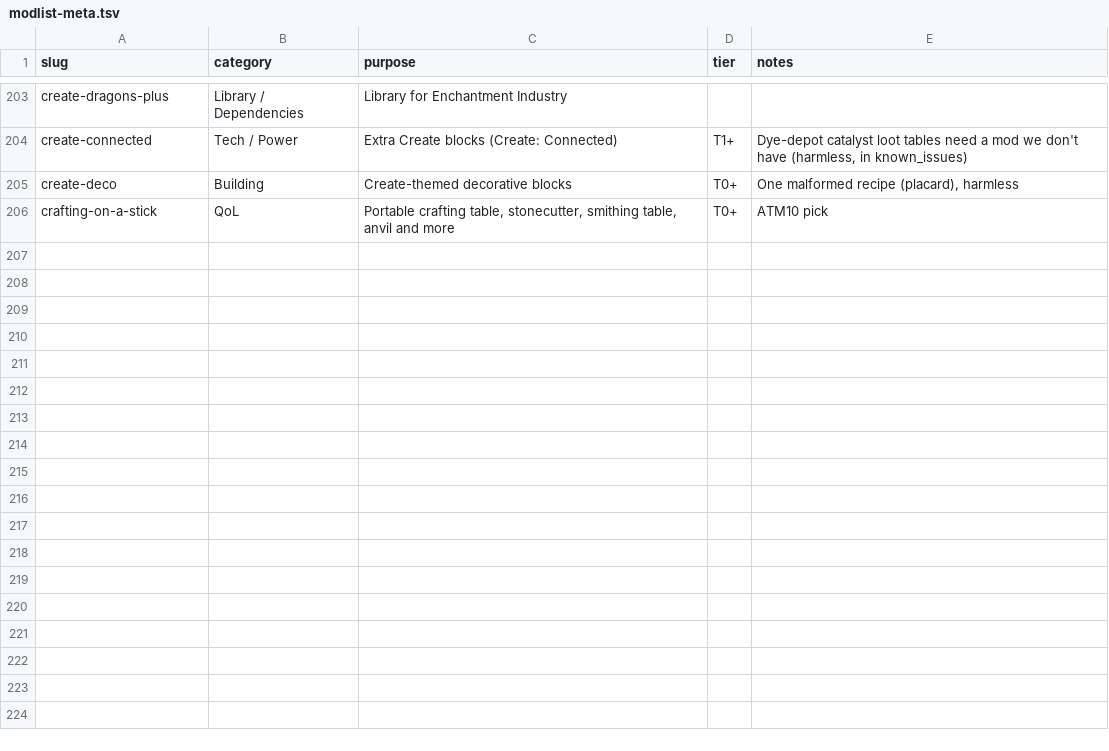
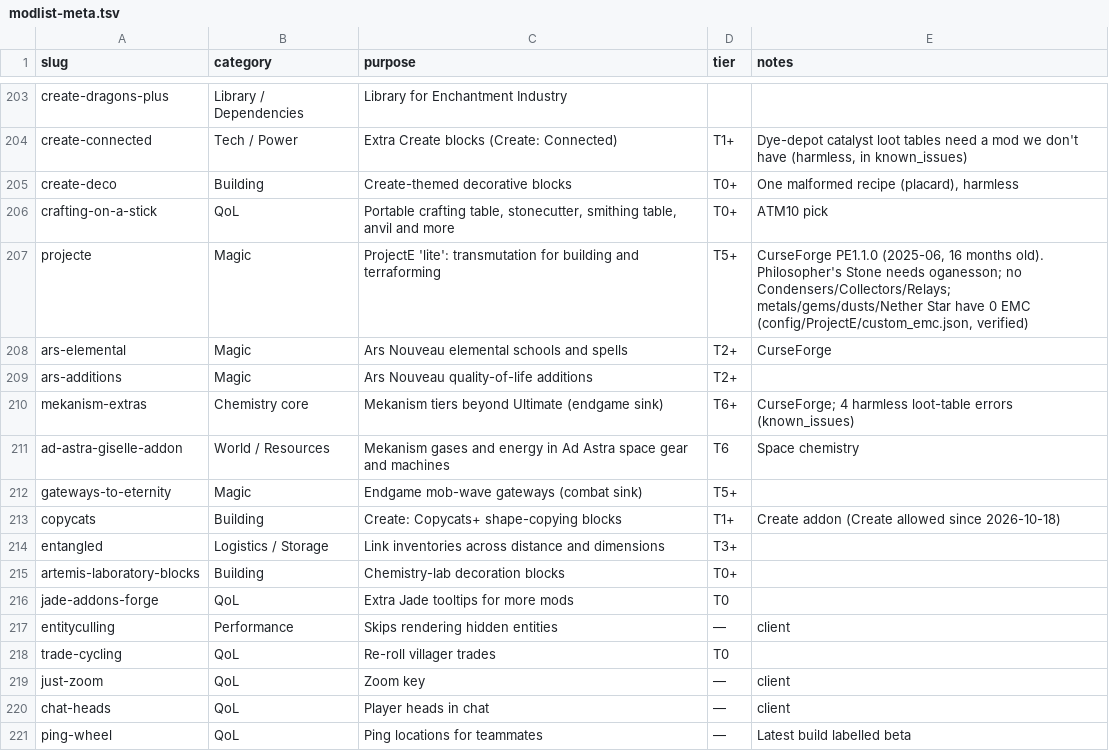
Before and after one commit to Grandpawarbucks/Warbucks-Chemistry-Pack, a TSV file: docs/modlist-meta.tsv, drawn as a sheet; only a part is shown, gaps mark what is left out; the diff names each change by its address in the sheet, - before the commit and + after, or states it on an @@ line.

```diff
--- a/docs/modlist-meta.tsv
+++ b/docs/modlist-meta.tsv
+row 207: projecte | Magic | ProjectE 'lite': transmutation for building and terraforming | T5+ | CurseForge PE1.1.0 (2025-06, 16 months old). Philosopher's Stone needs oganesson; no Condensers/Collectors/Relays; metals/gems/dusts/Nether Star have 0 EMC (config/ProjectE/custom_emc.json, verified)
+row 208: ars-elemental | Magic | Ars Nouveau elemental schools and spells | T2+ | CurseForge
+row 209: ars-additions | Magic | Ars Nouveau quality-of-life additions | T2+
+row 210: mekanism-extras | Chemistry core | Mekanism tiers beyond Ultimate (endgame sink) | T6+ | CurseForge; 4 harmless loot-table errors (known_issues)
+row 211: ad-astra-giselle-addon | World / Resources | Mekanism gases and energy in Ad Astra space gear and machines | T6 | Space chemistry
+row 212: gateways-to-eternity | Magic | Endgame mob-wave gateways (combat sink) | T5+
+row 213: copycats | Building | Create: Copycats+ shape-copying blocks | T1+ | Create addon (Create allowed since 2026-10-18)
+row 214: entangled | Logistics / Storage | Link inventories across distance and dimensions | T3+
+row 215: artemis-laboratory-blocks | Building | Chemistry-lab decoration blocks | T0+
+row 216: jade-addons-forge | QoL | Extra Jade tooltips for more mods | T0
+row 217: entityculling | Performance | Skips rendering hidden entities | — | client
+row 218: trade-cycling | QoL | Re-roll villager trades | T0
+row 219: just-zoom | QoL | Zoom key | — | client
+row 220: chat-heads | QoL | Player heads in chat | — | client
+row 221: ping-wheel | QoL | Ping locations for teammates | — | Latest build labelled beta
```
Also changed, not shown: 27 other files.
